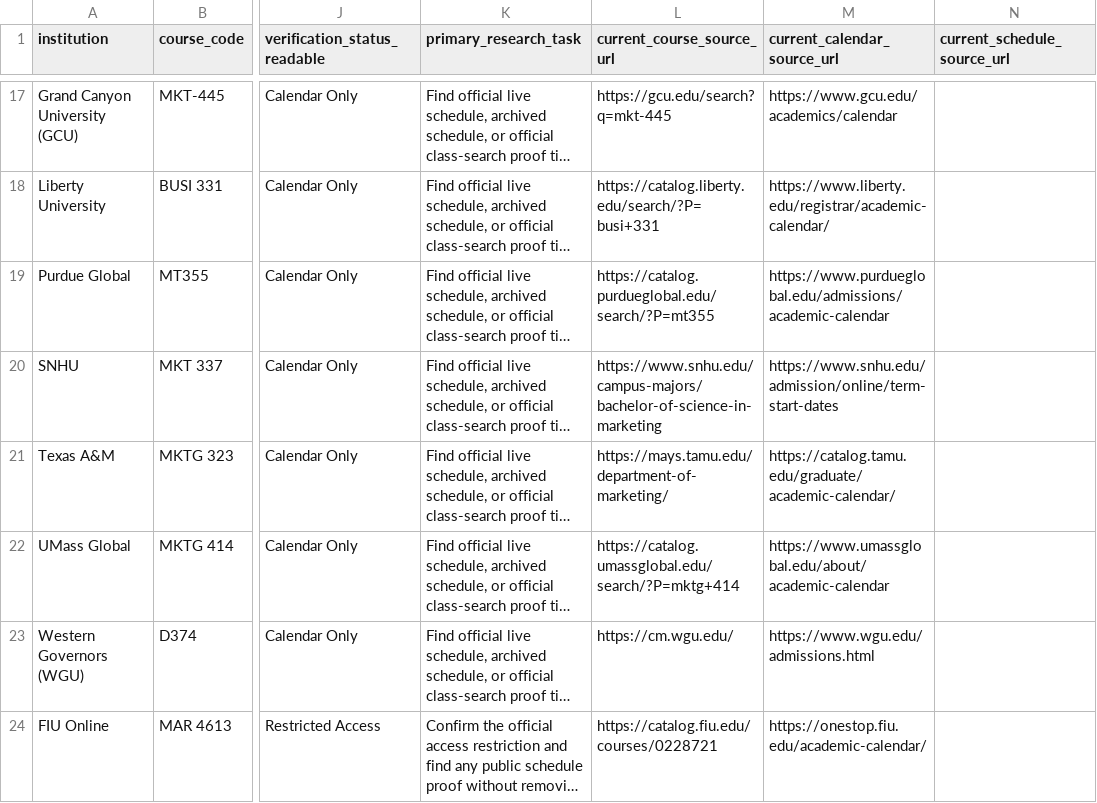
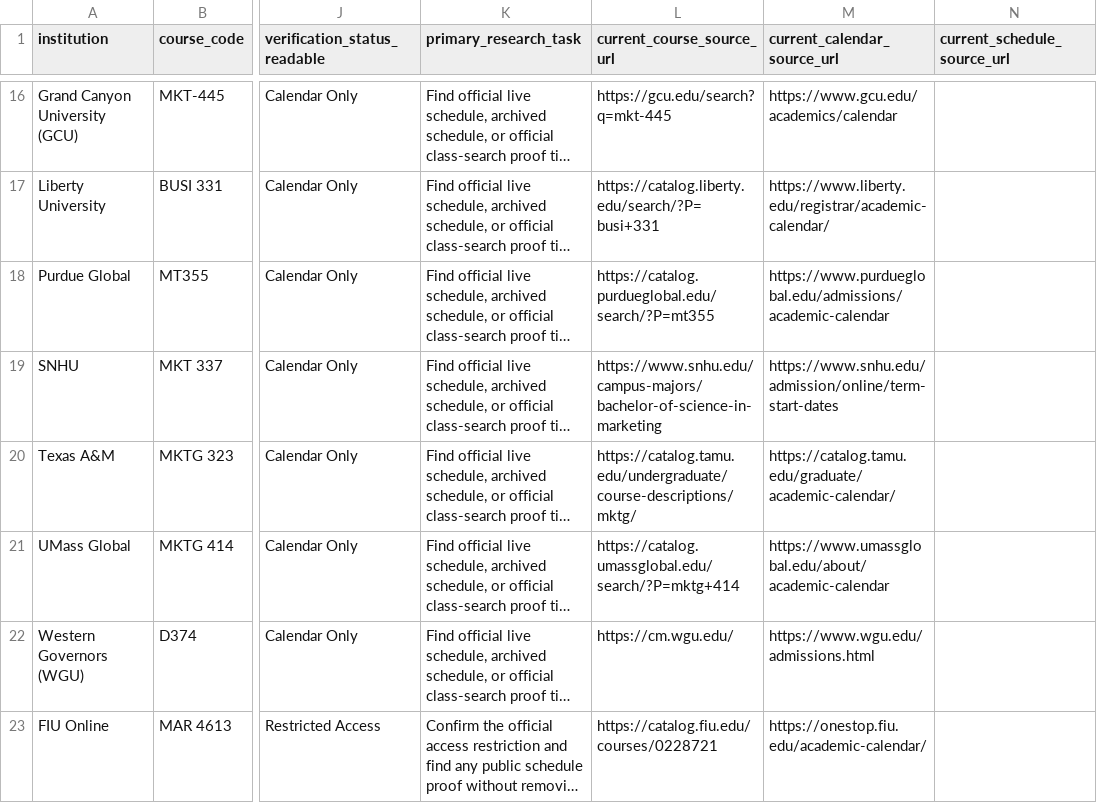
Before and after one commit to mp2123/osu-equivalency-engine, a CSV file: 04_AI_Handoff/OSU_MRKT496_AI_Research_Queue.csv, drawn as a sheet; only a part is shown, gaps mark what is left out; long unchanged cells end in …; addresses are those after the commit; the diff covers the shown part only; the diff names each change by its address in the sheet, - before the commit and + after, or states it on an @@ line.

```diff
--- a/04_AI_Handoff/OSU_MRKT496_AI_Research_Queue.csv
+++ b/04_AI_Handoff/OSU_MRKT496_AI_Research_Queue.csv
-L20 (current_course_source_url): https://mays.tamu.edu/department-of-marketing/
+L20 (current_course_source_url): https://catalog.tamu.edu/undergraduate/course-descriptions/mktg/
```
Also changed, not shown: 1 removed row and 20 edited cells elsewhere in this file, 04_AI_Handoff/OSU_MRKT496_Verified_Link_Polish_Queue.csv, 4 other files.
